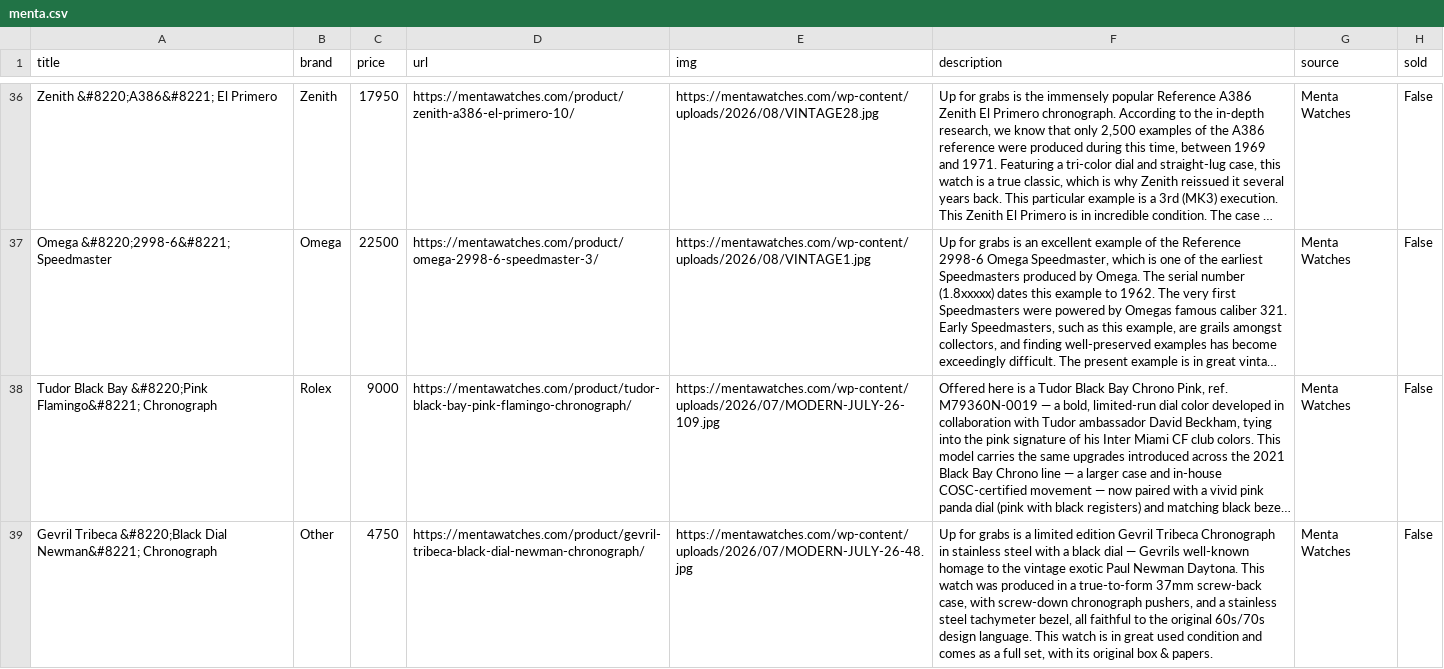
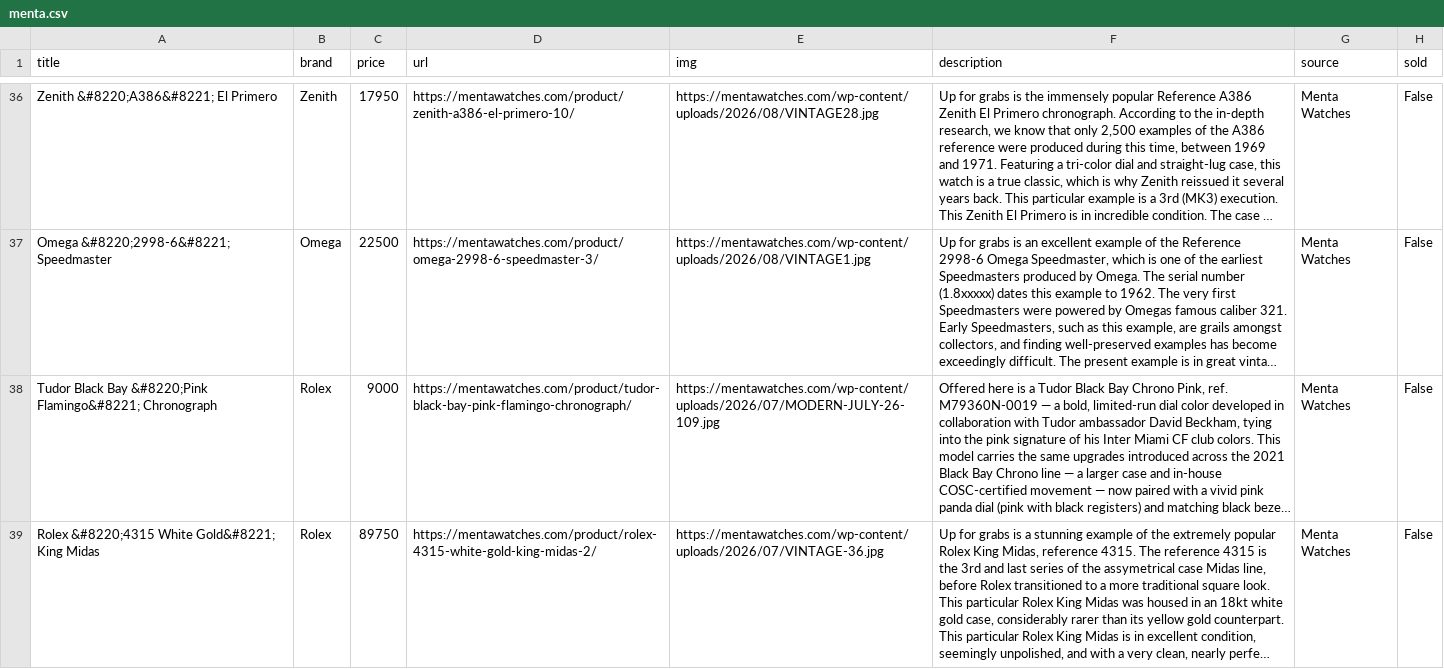
Before and after one commit to markatmutter-cloud/watchlist, a CSV file: data/menta.csv, drawn as a sheet; only a part is shown, gaps mark what is left out; the shorter side is filled out with more unchanged rows; long unchanged cells end in …; the diff covers the shown part only; the diff names each change by its address in the sheet, - before the commit and + after, or states it on an @@ line.

```diff
--- a/data/menta.csv
+++ b/data/menta.csv
-row 39: Gevril Tribeca &#8220;Black Dial Newman&#8221; Chronograph | Other | 4750 | https://mentawatches.com/product/gevril-tribeca-black-dial-newman-chronograph/ | https://mentawatches.com/wp-content/uploads/2026/07/MODERN-JULY-26-48.jpg | Up for grabs is a limited edition Gevril Tribeca Chronograph in stainless steel with a black dial — Gevrils well-known homage to the vintage exotic Paul Newman Daytona. This watch was produced in a true-to-form 37mm screw-back case, with screw-down chronograph pushers, and a stainless steel tachymeter bezel, all faithful to the original 60s/70s design language. This watch is in great used condition and comes as a full set, with its original box & papers. | Menta Watches | False
```
Also changed, not shown: 1 removed row elsewhere in this file, data/bulangandsons.csv, data/mvvwatches.csv, 24 other files.
